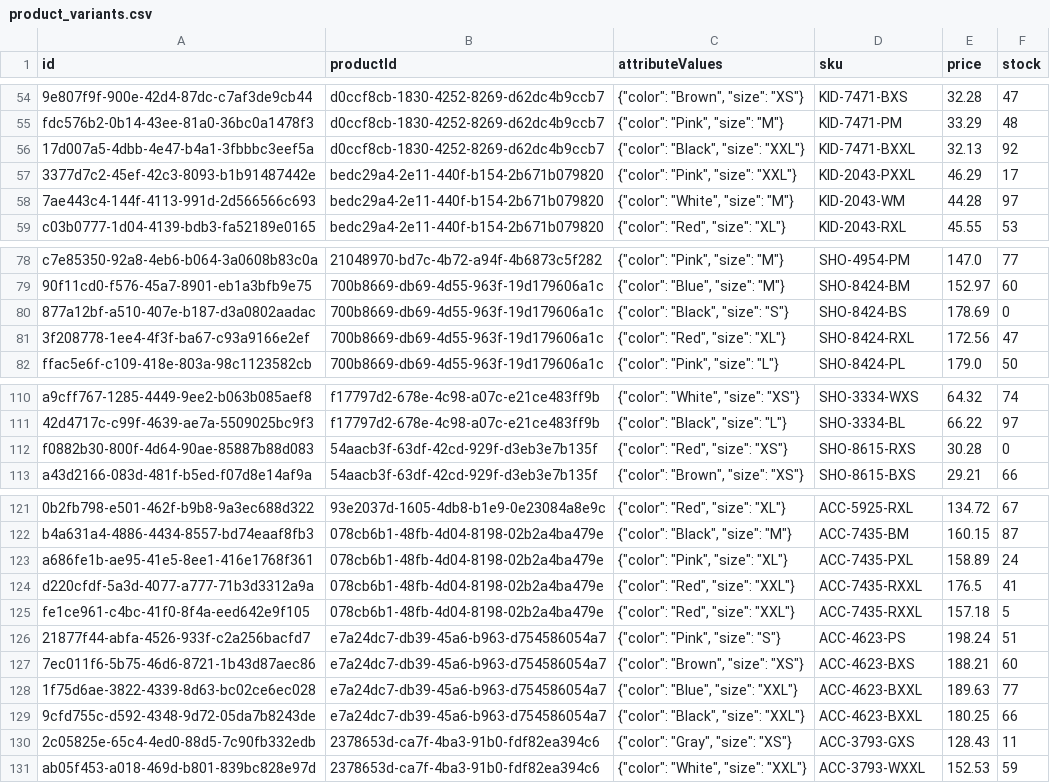
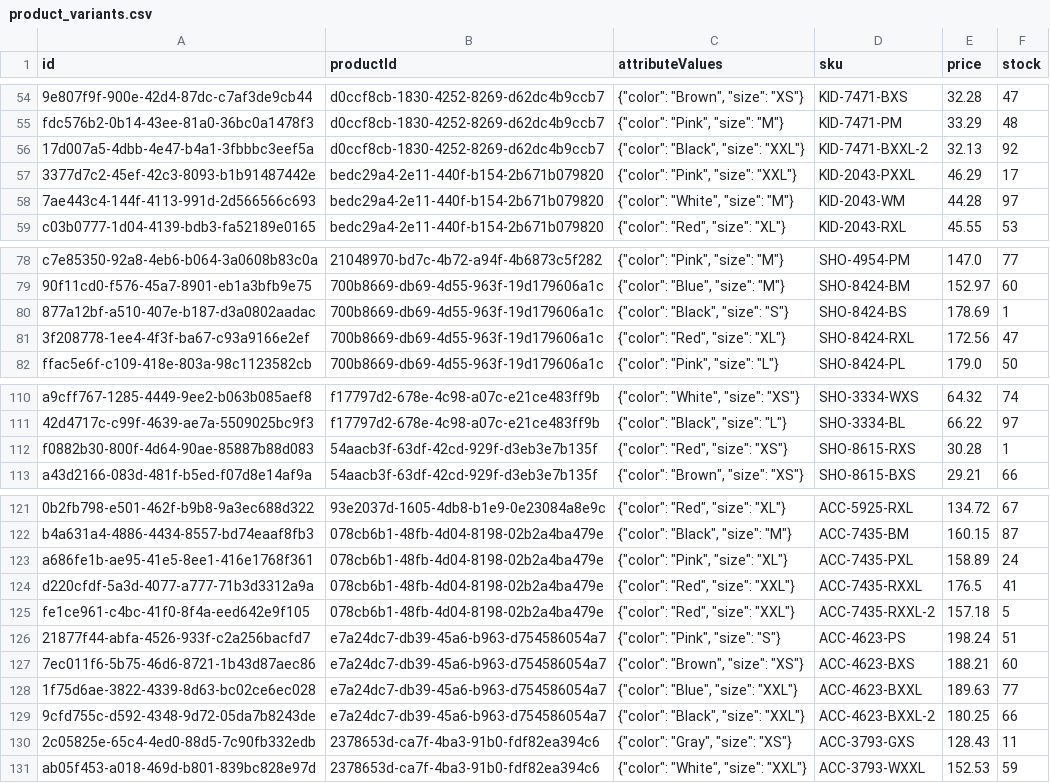
Before and after one commit to ainan-ahmed/EcommForAll, a CSV file: scripts/seedEcommforall/perplexity/product_variants.csv, drawn as a sheet; only a part is shown, gaps mark what is left out; the diff names each change by its address in the sheet, - before the commit and + after, or states it on an @@ line.

Commit message:
Fix CSV seeding for users and variants

```diff
--- a/scripts/seedEcommforall/perplexity/product_variants.csv
+++ b/scripts/seedEcommforall/perplexity/product_variants.csv
-D56 (sku): KID-7471-BXXL
+D56 (sku): KID-7471-BXXL-2
-F80 (stock): 0
+F80 (stock): 1
-F112 (stock): 0
+F112 (stock): 1
-D125 (sku): ACC-7435-RXXL
+D125 (sku): ACC-7435-RXXL-2
-D129 (sku): ACC-4623-BXXL
+D129 (sku): ACC-4623-BXXL-2
```
Also changed, not shown: 1 other file.
